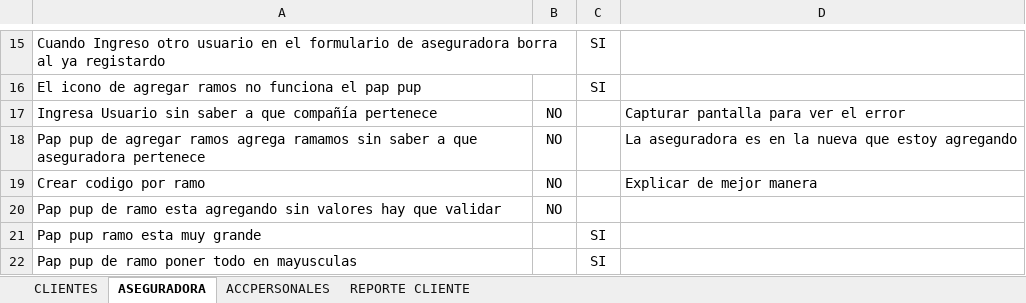
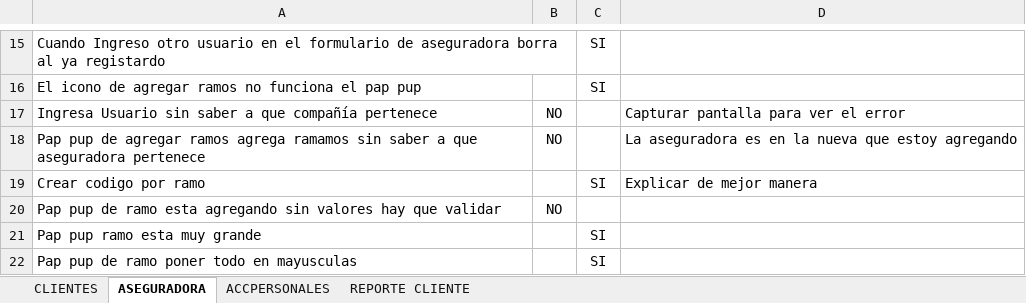
Before and after one commit to jipowi/hiperion, an Excel workbook: Documentacion/Pruebas Noviembre/INCIDENCIAS.xlsx, sheet ASEGURADORA, drawn as a sheet; only a part is shown, gaps mark what is left out; values as stored, in another font and other column widths than the file's, no borders; charts and pictures not drawn; the diff names each change by its address in the sheet, - before the commit and + after, or states it on an @@ line.

Commit message:
Modificacion

```diff
--- a/Documentacion/Pruebas Noviembre/INCIDENCIAS.xlsx (sheet ASEGURADORA)
+++ b/Documentacion/Pruebas Noviembre/INCIDENCIAS.xlsx (sheet ASEGURADORA)
-B19: NO
+B19: (empty)
-C19: (empty)
+C19: SI
```
